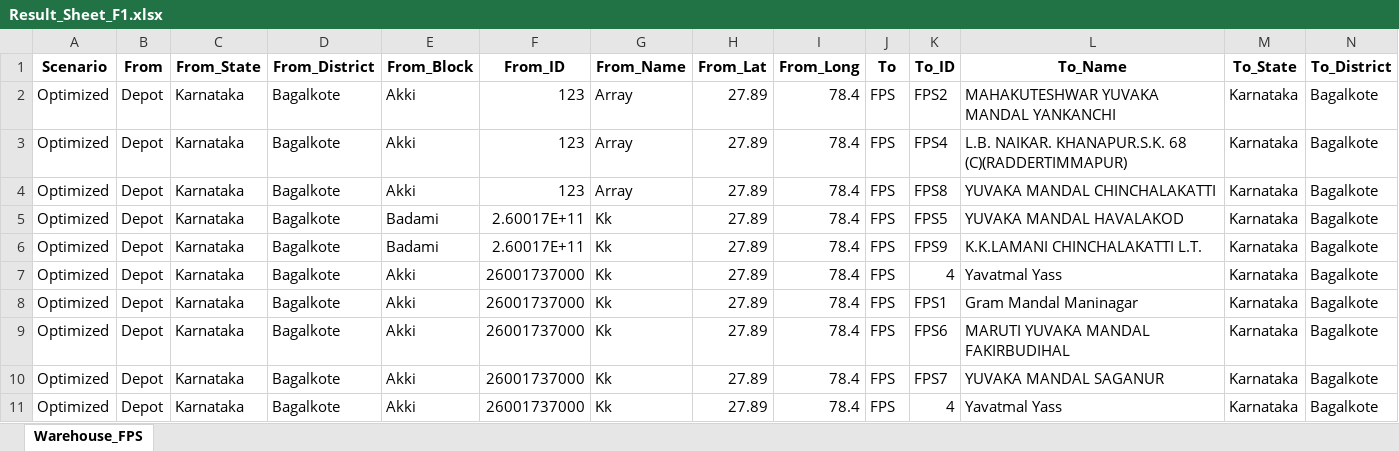
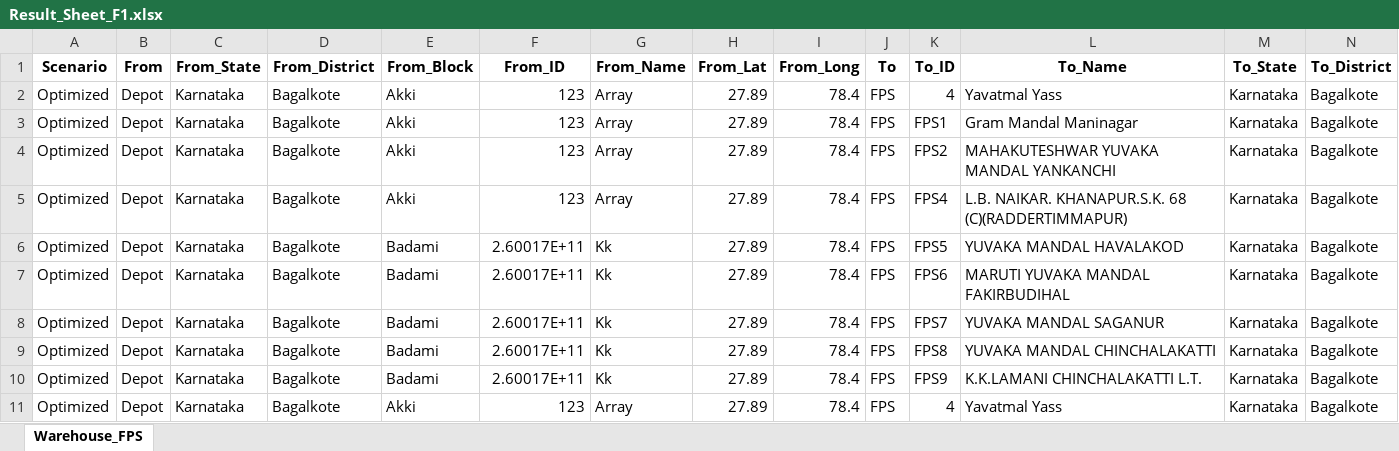
Before and after one commit to psltool3/OC_OD_Karnataka, an Excel workbook: pds_admin_karnataka/Backend/Backend/Result_Sheet_F1.xlsx, sheet Warehouse_FPS, drawn as a sheet; only a part is shown; values as stored, in another font and other column widths than the file's, no borders; removed rows and columns are numbered as before the commit, all else as after; rows hold the shown columns only; the diff names each change by its address in the sheet, - before the commit and + after, or states it on an @@ line.

```diff
--- a/pds_admin_karnataka/Backend/Backend/Result_Sheet_F1.xlsx (sheet Warehouse_FPS)
+++ b/pds_admin_karnataka/Backend/Backend/Result_Sheet_F1.xlsx (sheet Warehouse_FPS)
+row 2: Optimized | Depot | Karnataka | Bagalkote | Akki | 123 | Array | 27.89 | 78.4 | FPS | 4 | Yavatmal Yass | Karnataka | Bagalkote
+row 3: Optimized | Depot | Karnataka | Bagalkote | Akki | 123 | Array | 27.89 | 78.4 | FPS | FPS1 | Gram Mandal Maninagar | Karnataka | Bagalkote
-row 4: Optimized | Depot | Karnataka | Bagalkote | Akki | 123 | Array | 27.89 | 78.4 | FPS | FPS8 | YUVAKA MANDAL CHINCHALAKATTI | Karnataka | Bagalkote
+row 7: Optimized | Depot | Karnataka | Bagalkote | Badami | 2.60017E+11 | Kk | 27.89 | 78.4 | FPS | FPS6 | MARUTI YUVAKA MANDAL FAKIRBUDIHAL | Karnataka | Bagalkote
+row 8: Optimized | Depot | Karnataka | Bagalkote | Badami | 2.60017E+11 | Kk | 27.89 | 78.4 | FPS | FPS7 | YUVAKA MANDAL SAGANUR | Karnataka | Bagalkote
+row 9: Optimized | Depot | Karnataka | Bagalkote | Badami | 2.60017E+11 | Kk | 27.89 | 78.4 | FPS | FPS8 | YUVAKA MANDAL CHINCHALAKATTI | Karnataka | Bagalkote
-row 7: Optimized | Depot | Karnataka | Bagalkote | Akki | 26001737000 | Kk | 27.89 | 78.4 | FPS | 4 | Yavatmal Yass | Karnataka | Bagalkote
-row 8: Optimized | Depot | Karnataka | Bagalkote | Akki | 26001737000 | Kk | 27.89 | 78.4 | FPS | FPS1 | Gram Mandal Maninagar | Karnataka | Bagalkote
-row 9: Optimized | Depot | Karnataka | Bagalkote | Akki | 26001737000 | Kk | 27.89 | 78.4 | FPS | FPS6 | MARUTI YUVAKA MANDAL FAKIRBUDIHAL | Karnataka | Bagalkote
-row 10: Optimized | Depot | Karnataka | Bagalkote | Akki | 26001737000 | Kk | 27.89 | 78.4 | FPS | FPS7 | YUVAKA MANDAL SAGANUR | Karnataka | Bagalkote
-F11 (From_ID): 26001737000
+F11 (From_ID): 123
-G11 (From_Name): Kk
+G11 (From_Name): Array
```
Also changed, not shown: pds_admin_karnataka/Backend/Backend/Data_1.xlsx, pds_admin_karnataka/Backend/Backend/Result_Sheet.xlsx, 26 other files.
